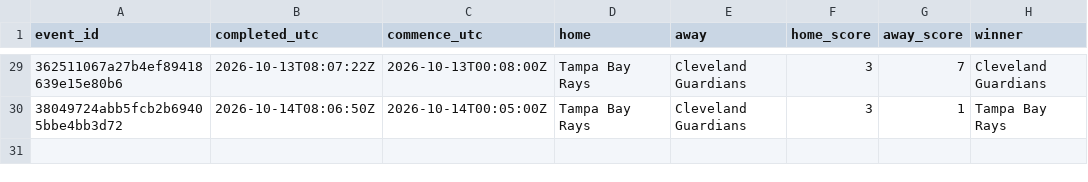
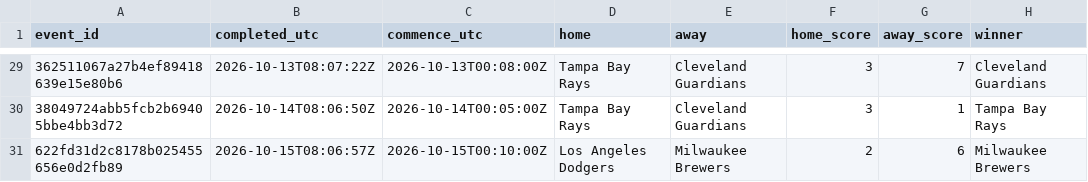
Before and after one commit to felix1975men-cpu/odds-monitor, a CSV file: data/mlb/results-2026-10.csv, drawn as a sheet; only a part is shown, gaps mark what is left out; the diff names each change by its address in the sheet, - before the commit and + after, or states it on an @@ line.

Commit message:
mlb results 2026-10-15

```diff
--- a/data/mlb/results-2026-10.csv
+++ b/data/mlb/results-2026-10.csv
+row 31: 622fd31d2c8178b025455656e0d2fb89 | 2026-10-15T08:06:57Z | 2026-10-15T00:10:00Z | Los Angeles Dodgers | Milwaukee Brewers | 2 | 6 | Milwaukee Brewers
```
